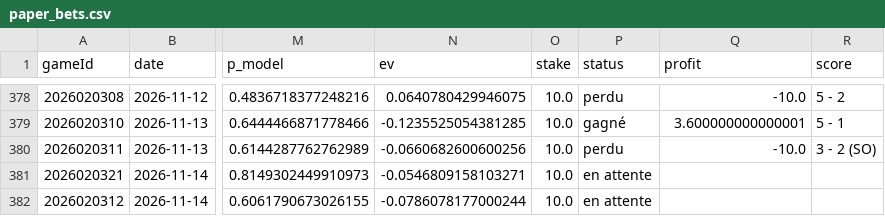
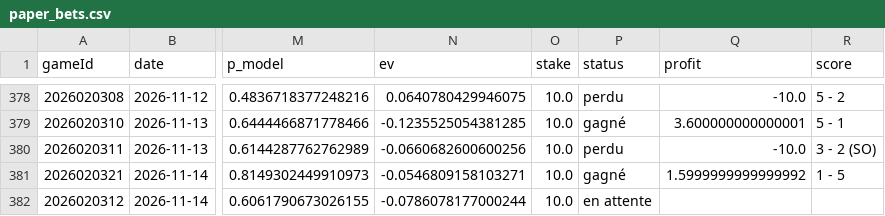
Before and after one commit to CR0ZER/NHL-Predictor, a CSV file: data/paper_bets.csv, drawn as a sheet; only a part is shown, gaps mark what is left out; the diff names each change by its address in the sheet, - before the commit and + after, or states it on an @@ line.

```diff
--- a/data/paper_bets.csv
+++ b/data/paper_bets.csv
-P381 (status): en attente
+P381 (status): gagné
-Q381 (profit): (empty)
+Q381 (profit): 1.5999999999999992
-R381 (score): (empty)
+R381 (score): 1 - 5
```
Also changed, not shown: data/predictions.csv.
